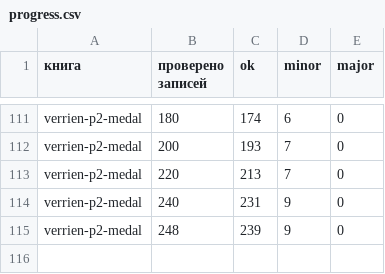
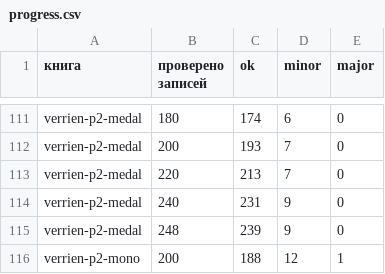
Before and after one commit to nfhours/library, a CSV file: _review/grok/progress.csv, drawn as a sheet; only a part is shown, gaps mark what is left out; the diff names each change by its address in the sheet, - before the commit and + after, or states it on an @@ line.

Commit message:
grok-review: verrien part-2 monogram anomaly scan batch 1 (v2-1-2..v2-15-1, 200 entries)

```diff
--- a/_review/grok/progress.csv
+++ b/_review/grok/progress.csv
+row 116: verrien-p2-mono | 200 | 188 | 12 | 1
```
Also changed, not shown: 14 other files.
